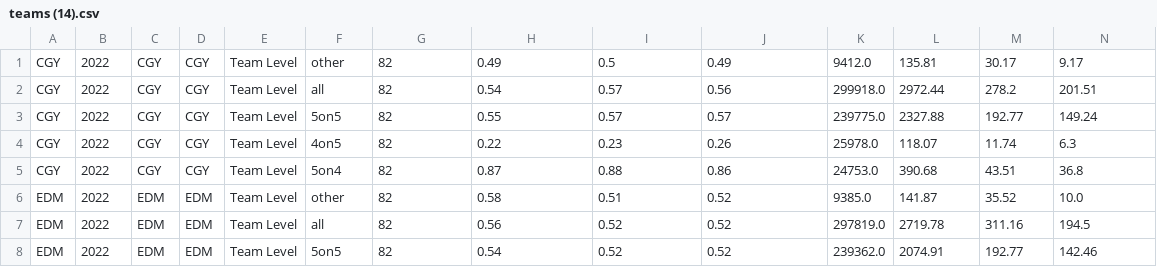
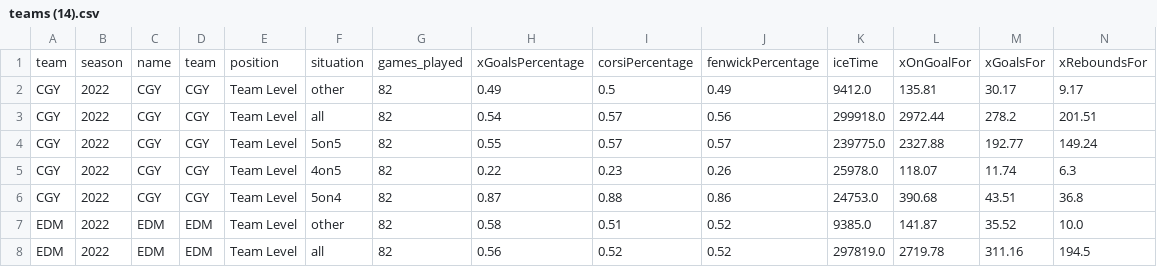
Before and after one commit to rikwo/CMPT353---Final-Project, a CSV file: data-files/team-stats/teams (14).csv, drawn as a sheet; only a part is shown; the shorter side is filled out with more unchanged rows; rows hold the shown columns only; the diff names each change by its address in the sheet, - before the commit and + after, or states it on an @@ line.

Commit message:
fixed 2022 team stats csv,  created combined files

```diff
--- a/data-files/team-stats/teams (14).csv
+++ b/data-files/team-stats/teams (14).csv
+row 1: team | season | name | team | position | situation | games_played | xGoalsPercentage | corsiPercentage | fenwickPercentage | iceTime | xOnGoalFor | xGoalsFor | xReboundsFor
```
Also changed, not shown: 4 other files.
